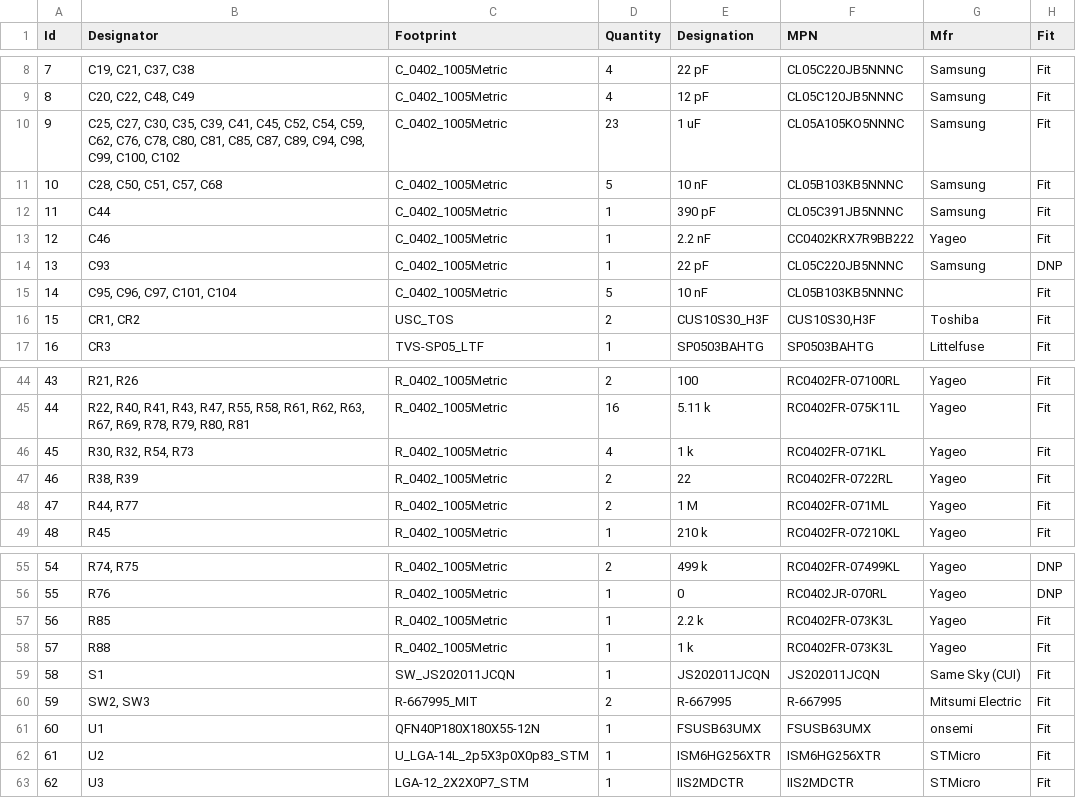
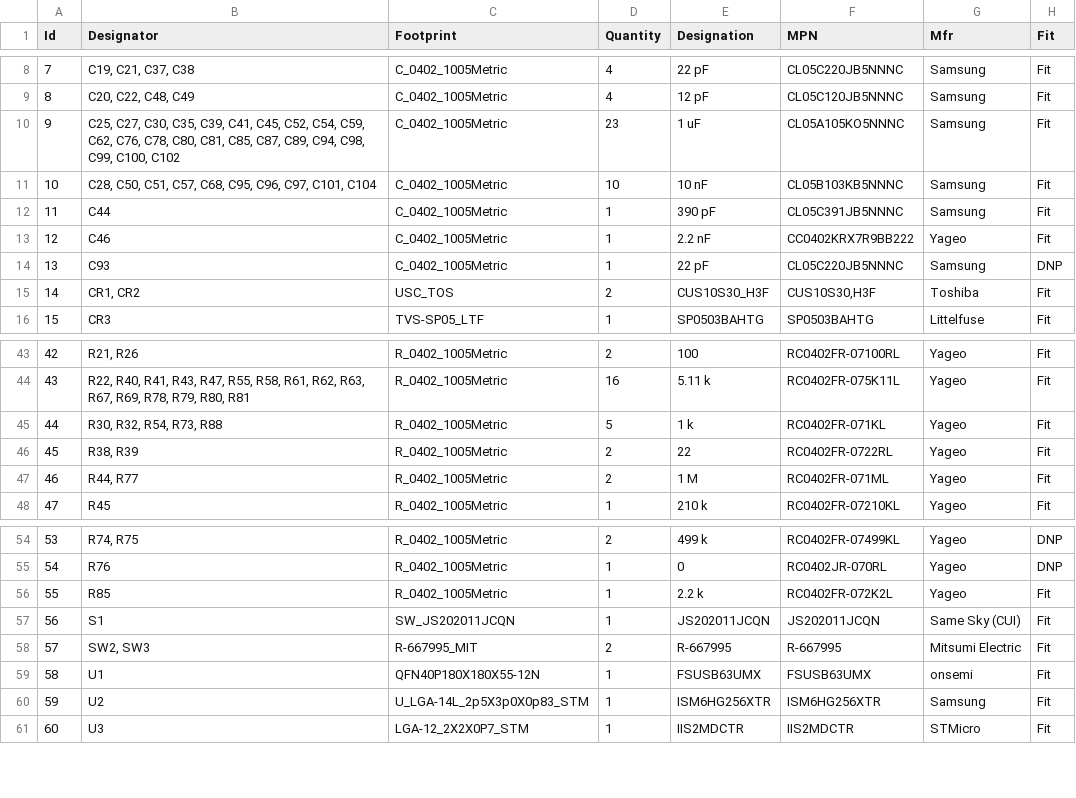
Before and after one commit to Tinkerbug-Robotics/TinkerRocket, a CSV file: hardware/rocket-computer/bom.csv, drawn as a sheet; only a part is shown, gaps mark what is left out; removed rows and columns are numbered as before the commit, all else as after; the diff names each change by its address in the sheet, - before the commit and + after, or states it on an @@ line.

```diff
--- a/hardware/rocket-computer/bom.csv
+++ b/hardware/rocket-computer/bom.csv
-B11 (Designator): C28, C50, C51, C57, C68
+B11 (Designator): C28, C50, C51, C57, C68, C95, C96, C97, C101, C104
-D11 (Quantity): 5
+D11 (Quantity): 10
-row 15: 14 | C95, C96, C97, C101, C104 | C_0402_1005Metric | 5 | 10 nF | CL05B103KB5NNNC |  | Fit
@@ column A (Id) renumbered from row 15 down @@
-B45 (Designator): R30, R32, R54, R73
+B45 (Designator): R30, R32, R54, R73, R88
-D45 (Quantity): 4
+D45 (Quantity): 5
-F56 (MPN): RC0402FR-073K3L
+F56 (MPN): RC0402FR-072K2L
-row 58: 57 | R88 | R_0402_1005Metric | 1 | 1 k | RC0402FR-073K3L | Yageo | Fit
-G60 (Mfr): STMicro
+G60 (Mfr): Samsung
```
Also changed, not shown: hardware/base-station/bom.csv, 4 other files.
